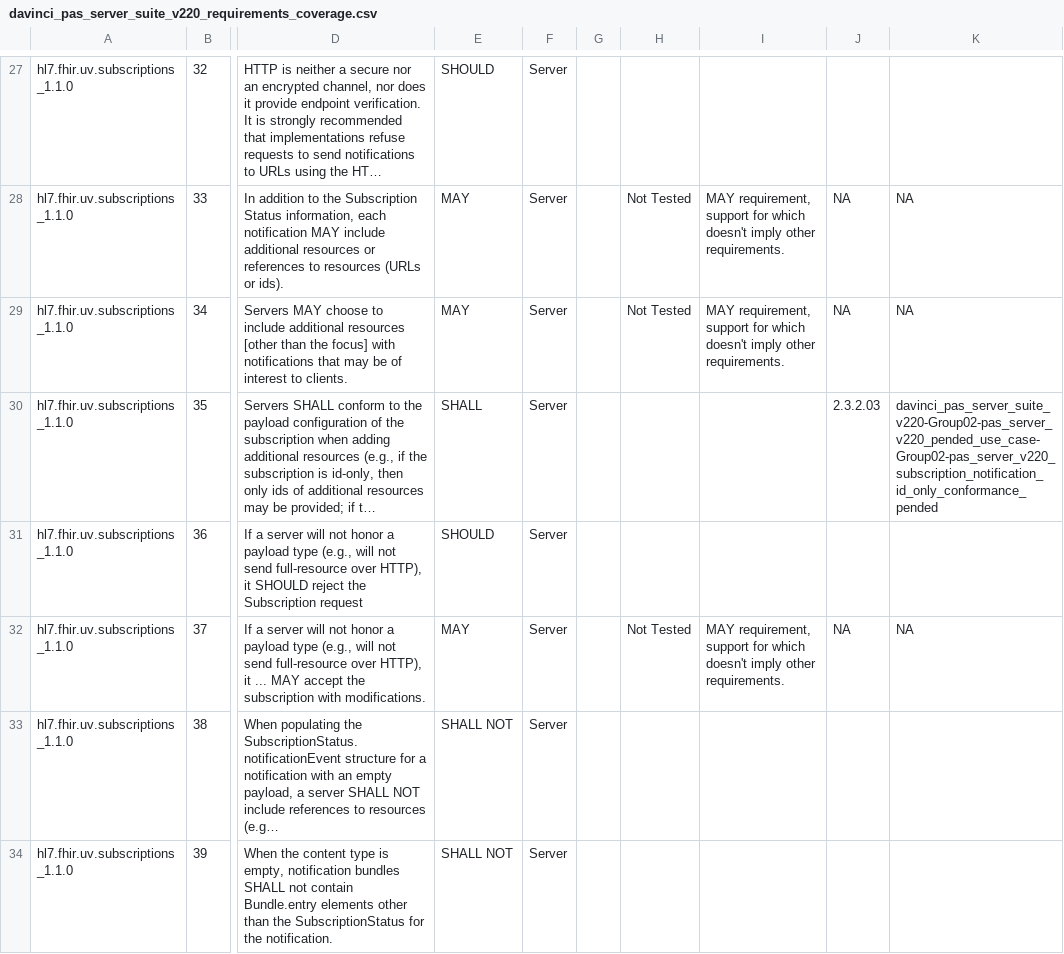
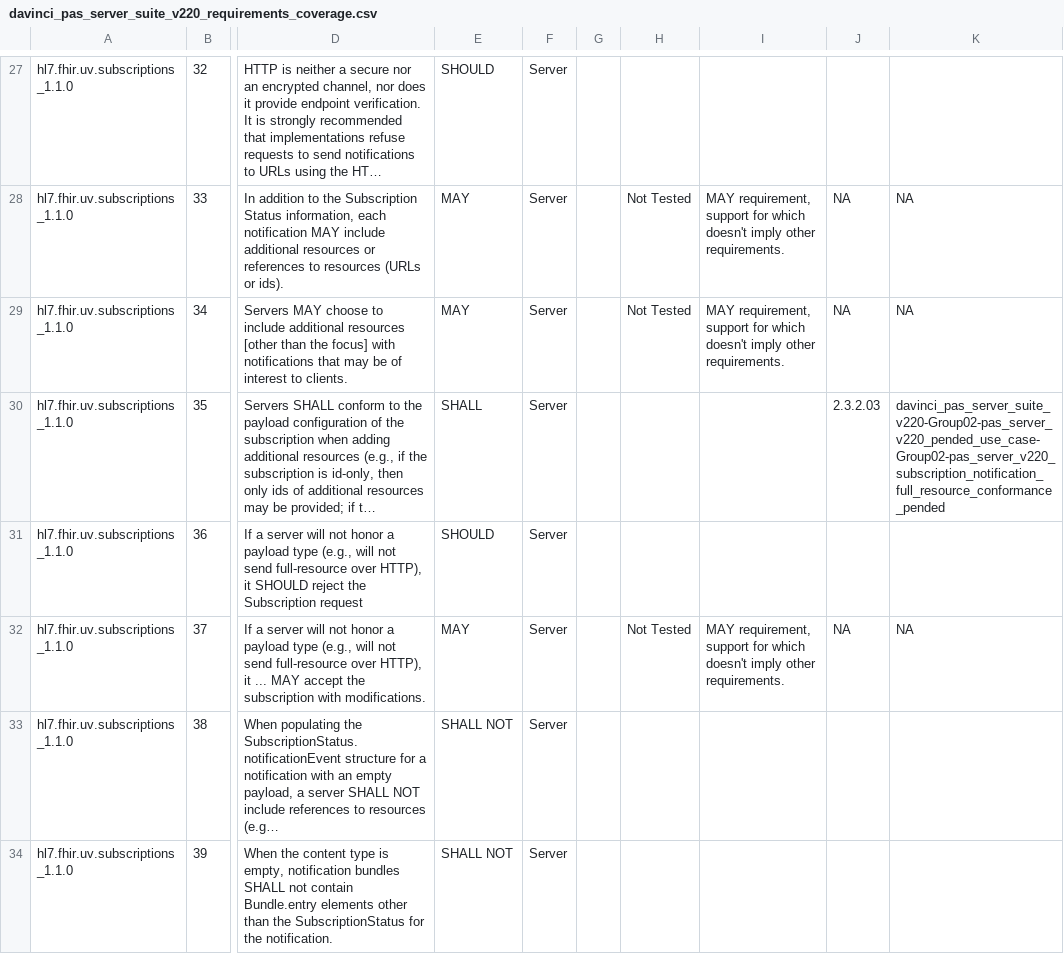
Before and after one commit to inferno-framework/davinci-pas-test-kit, a CSV file: lib/davinci_pas_test_kit/requirements/generated/davinci_pas_server_suite_v220_requirements_coverage.csv, drawn as a sheet; only a part is shown, gaps mark what is left out; long unchanged cells end in …; the diff covers the shown part only; the diff names each change by its address in the sheet, - before the commit and + after, or states it on an @@ line.

Commit message:
Coverage Updated

```diff
--- a/lib/davinci_pas_test_kit/requirements/generated/davinci_pas_server_suite_v220_requirements_coverage.csv
+++ b/lib/davinci_pas_test_kit/requirements/generated/davinci_pas_server_suite_v220_requirements_coverage.csv
-K30: davinci_pas_server_suite_v220-Group02-pas_server_v220_pended_use_case-Group02-pas_server_v220_subscription_notification_id_only_conformance_pended
+K30: davinci_pas_server_suite_v220-Group02-pas_server_v220_pended_use_case-Group02-pas_server_v220_subscription_notification_full_resource_conformance_pended
```
Also changed, not shown: 23 edited cells elsewhere in this file, lib/davinci_pas_test_kit/requirements/generated/davinci_pas_client_suite_v220_requirements_coverage.csv.
